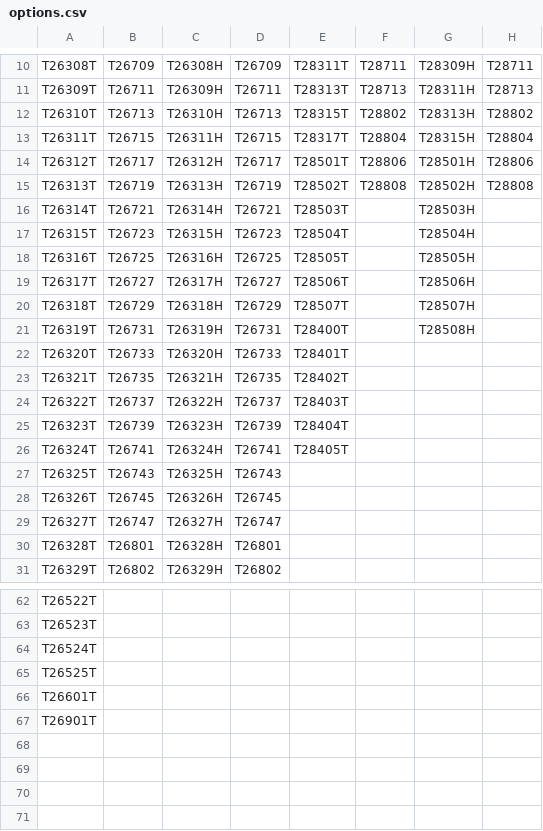
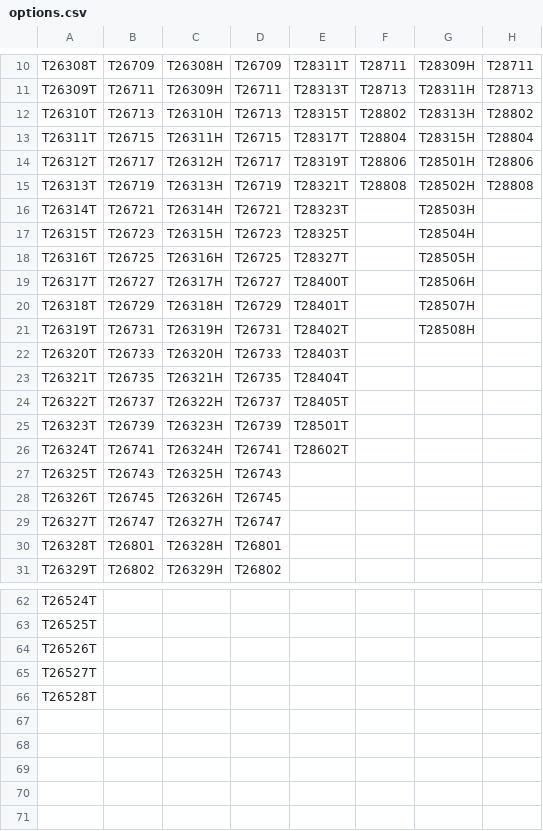
Before and after one commit to chenpreston/shift-helper, a CSV file: data/options.csv, drawn as a sheet; only a part is shown, gaps mark what is left out; the diff covers the shown part only; the diff names each change by its address in the sheet, - before the commit and + after, or states it on an @@ line.

```diff
--- a/data/options.csv
+++ b/data/options.csv
-E14: T28501T
+E14: T28319T
-E15: T28502T
+E15: T28321T
-E16: T28503T
+E16: T28323T
-E17: T28504T
+E17: T28325T
-E18: T28505T
+E18: T28327T
-E19: T28506T
+E19: T28400T
-E20: T28507T
+E20: T28401T
-E21: T28400T
+E21: T28402T
-E22: T28401T
+E22: T28403T
-E23: T28402T
+E23: T28404T
-E24: T28403T
+E24: T28405T
-E25: T28404T
+E25: T28501T
-E26: T28405T
+E26: T28602T
-A62: T26522T
+A62: T26524T
-A63: T26523T
+A63: T26525T
-A64: T26524T
+A64: T26526T
-A65: T26525T
+A65: T26527T
-A66: T26601T
+A66: T26528T
-A67: T26901T
+A67: (empty)
```
Also changed, not shown: 1 added row, 1 removed row and 30 edited cells elsewhere in this file, data/shifts.csv, 4 other files.
